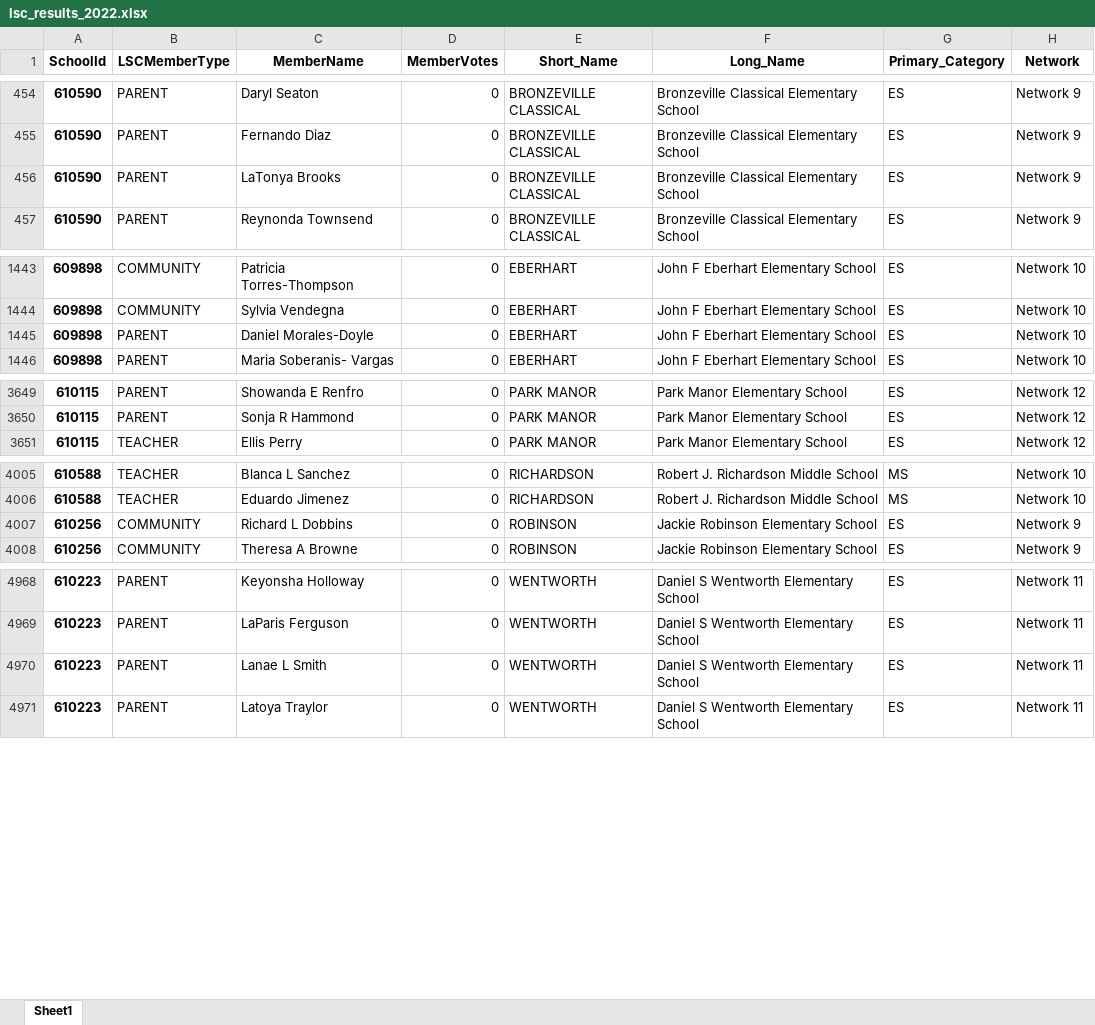
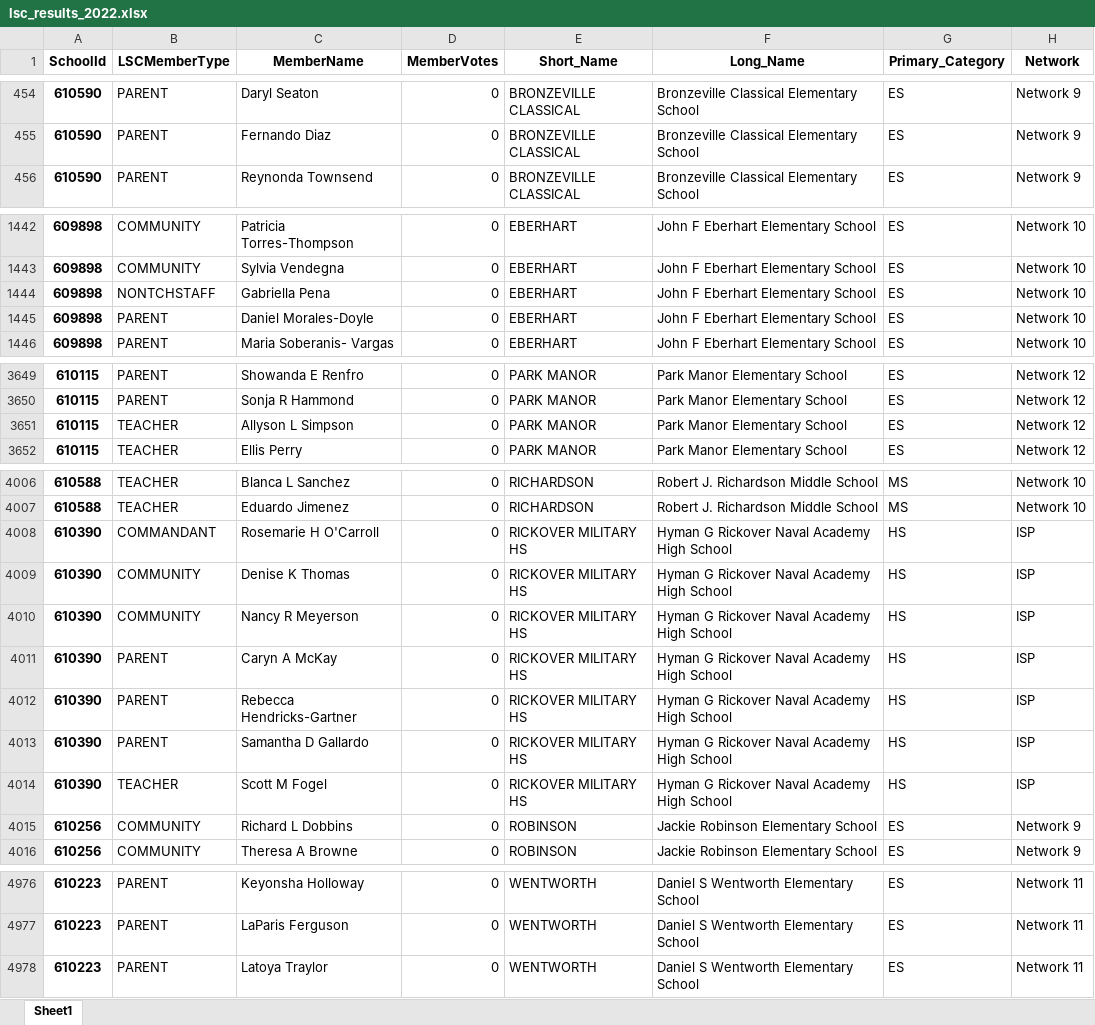
Before and after one commit to cpsdata/lsc_election_results, an Excel workbook: data/results/lsc_results_2022.xlsx, sheet Sheet1, drawn as a sheet; only a part is shown, gaps mark what is left out; values as stored, in another font and other column widths than the file's, no borders; removed rows and columns are numbered as before the commit, all else as after; the diff covers the shown part only; the diff names each change by its address in the sheet, - before the commit and + after, or states it on an @@ line.

```diff
--- a/data/results/lsc_results_2022.xlsx (sheet Sheet1)
+++ b/data/results/lsc_results_2022.xlsx (sheet Sheet1)
-row 456: 610590 | PARENT | LaTonya Brooks | 0 | BRONZEVILLE CLASSICAL | Bronzeville Classical Elementary School | ES | Network 9
+row 1444: 609898 | NONTCHSTAFF | Gabriella Pena | 0 | EBERHART | John F Eberhart Elementary School | ES | Network 10
+row 3651: 610115 | TEACHER | Allyson L Simpson | 0 | PARK MANOR | Park Manor Elementary School | ES | Network 12
+row 4008: 610390 | COMMANDANT | Rosemarie H O'Carroll | 0 | RICKOVER MILITARY HS | Hyman G Rickover Naval Academy High School | HS | ISP
+row 4009: 610390 | COMMUNITY | Denise K Thomas | 0 | RICKOVER MILITARY HS | Hyman G Rickover Naval Academy High School | HS | ISP
+row 4010: 610390 | COMMUNITY | Nancy R Meyerson | 0 | RICKOVER MILITARY HS | Hyman G Rickover Naval Academy High School | HS | ISP
+row 4011: 610390 | PARENT | Caryn A McKay | 0 | RICKOVER MILITARY HS | Hyman G Rickover Naval Academy High School | HS | ISP
+row 4012: 610390 | PARENT | Rebecca Hendricks-Gartner | 0 | RICKOVER MILITARY HS | Hyman G Rickover Naval Academy High School | HS | ISP
+row 4013: 610390 | PARENT | Samantha D Gallardo | 0 | RICKOVER MILITARY HS | Hyman G Rickover Naval Academy High School | HS | ISP
+row 4014: 610390 | TEACHER | Scott M Fogel | 0 | RICKOVER MILITARY HS | Hyman G Rickover Naval Academy High School | HS | ISP
-row 4970: 610223 | PARENT | Lanae L Smith | 0 | WENTWORTH | Daniel S Wentworth Elementary School | ES | Network 11
```
Also changed, not shown: 4 edited cells elsewhere in this sheet, data/results/lsc_vacancies_2022.xlsx, 4 other files.
